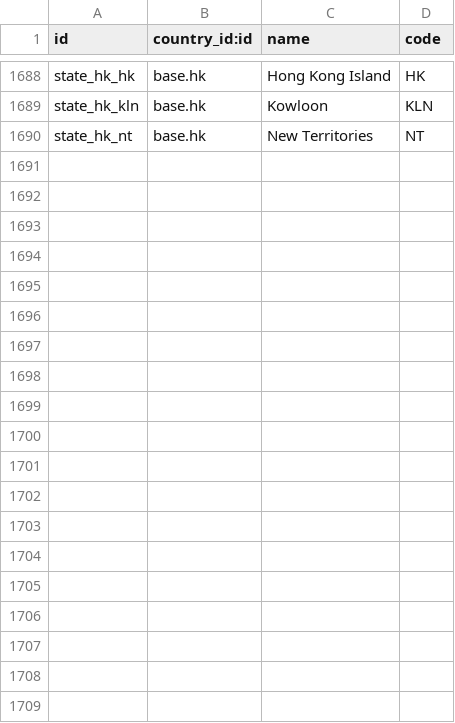
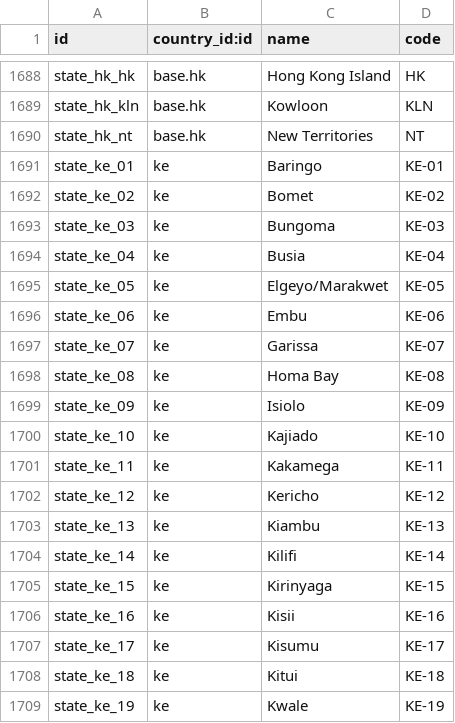
Before and after one commit to adhoc-cicd/odoo-odoo, a CSV file: odoo/addons/base/data/res.country.state.csv, drawn as a sheet; only a part is shown, gaps mark what is left out; the diff covers the shown part only; the diff names each change by its address in the sheet, - before the commit and + after, or states it on an @@ line.

Commit message:
[IMP] base: added Kenyan states
This is a backport, with the original commit occurring in master:
e80f5e3.
The motivation for backporting these states is that they're useful in
the upcoming eTIMS OSCU integration for Kenya, which targets version
17.0.

Added Kenyan states as per https://www.iso.org/obp/ui/#iso:code:3166:KE

Task ID: 3665315

closes odoo/odoo#152256

Signed-off-by: Josse Colpaert <jco@odoo.com>

```diff
--- a/odoo/addons/base/data/res.country.state.csv
+++ b/odoo/addons/base/data/res.country.state.csv
+row 1691: state_ke_01 | ke | Baringo | KE-01
+row 1692: state_ke_02 | ke | Bomet | KE-02
+row 1693: state_ke_03 | ke | Bungoma | KE-03
+row 1694: state_ke_04 | ke | Busia | KE-04
+row 1695: state_ke_05 | ke | Elgeyo/Marakwet | KE-05
+row 1696: state_ke_06 | ke | Embu | KE-06
+row 1697: state_ke_07 | ke | Garissa | KE-07
+row 1698: state_ke_08 | ke | Homa Bay | KE-08
+row 1699: state_ke_09 | ke | Isiolo | KE-09
+row 1700: state_ke_10 | ke | Kajiado | KE-10
+row 1701: state_ke_11 | ke | Kakamega | KE-11
+row 1702: state_ke_12 | ke | Kericho | KE-12
+row 1703: state_ke_13 | ke | Kiambu | KE-13
+row 1704: state_ke_14 | ke | Kilifi | KE-14
+row 1705: state_ke_15 | ke | Kirinyaga | KE-15
+row 1706: state_ke_16 | ke | Kisii | KE-16
+row 1707: state_ke_17 | ke | Kisumu | KE-17
+row 1708: state_ke_18 | ke | Kitui | KE-18
+row 1709: state_ke_19 | ke | Kwale | KE-19
```
Also changed, not shown: 28 added rows elsewhere in this file.
